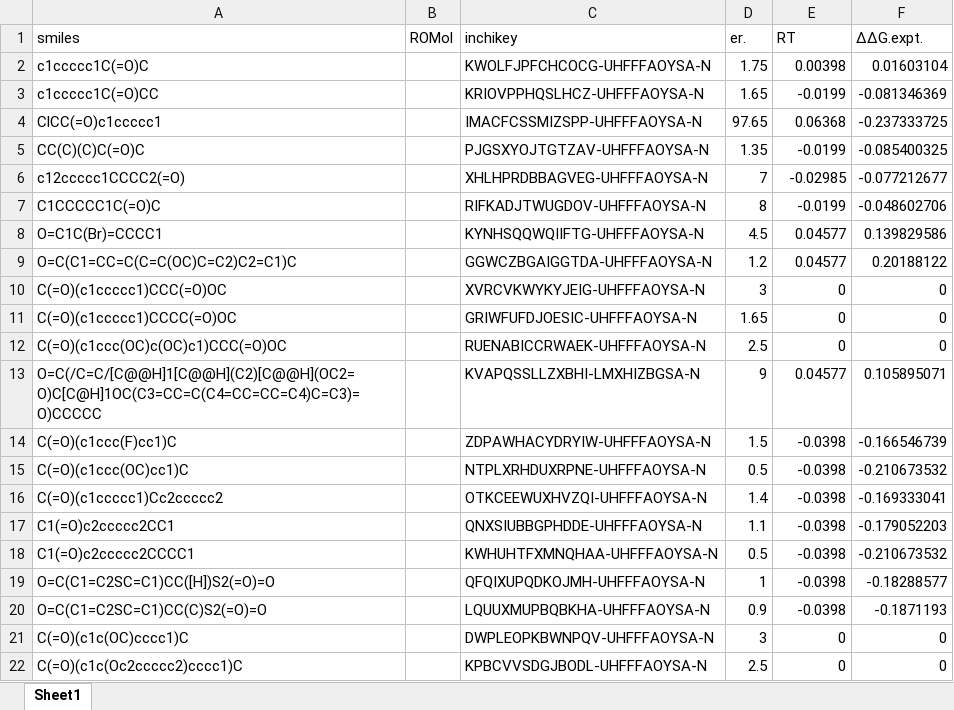
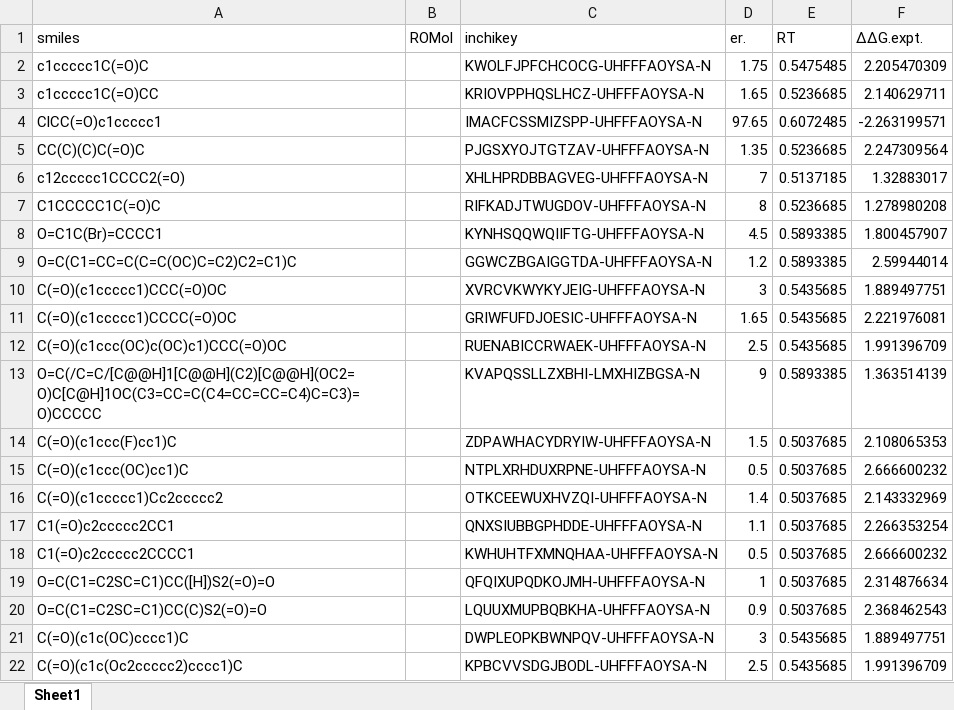
Before and after one commit to poclab-web/eCoMFA, an Excel workbook: all_dataset/review/cbs_me_review.xlsx, sheet Sheet1, drawn as a sheet; only a part is shown; values as stored, in another font and other column widths than the file's, no borders; charts and pictures not drawn; the diff covers the shown part only; the diff names each change by its address in the sheet, - before the commit and + after, or states it on an @@ line.

```diff
--- a/all_dataset/review/cbs_me_review.xlsx (sheet Sheet1)
+++ b/all_dataset/review/cbs_me_review.xlsx (sheet Sheet1)
-E2 (RT): 0.00398
+E2 (RT): 0.5475485
-F2 (ΔΔG.expt.): 0.01603104
+F2 (ΔΔG.expt.): 2.205470309
-E3 (RT): -0.0199
+E3 (RT): 0.5236685
-F3 (ΔΔG.expt.): -0.081346369
+F3 (ΔΔG.expt.): 2.140629711
-E4 (RT): 0.06368
+E4 (RT): 0.6072485
-F4 (ΔΔG.expt.): -0.237333725
+F4 (ΔΔG.expt.): -2.263199571
-E5 (RT): -0.0199
+E5 (RT): 0.5236685
-F5 (ΔΔG.expt.): -0.085400325
+F5 (ΔΔG.expt.): 2.247309564
-E6 (RT): -0.02985
+E6 (RT): 0.5137185
-F6 (ΔΔG.expt.): -0.077212677
+F6 (ΔΔG.expt.): 1.32883017
-E7 (RT): -0.0199
+E7 (RT): 0.5236685
-F7 (ΔΔG.expt.): -0.048602706
+F7 (ΔΔG.expt.): 1.278980208
-E8:E9 (RT): 0.04577
+E8:E9 (RT): 0.5893385
-F8 (ΔΔG.expt.): 0.139829586
+F8 (ΔΔG.expt.): 1.800457907
-F9 (ΔΔG.expt.): 0.20188122
+F9 (ΔΔG.expt.): 2.59944014
-E10:E12 (RT): 0
+E10:E12 (RT): 0.5435685
-F10 (ΔΔG.expt.): 0
+F10 (ΔΔG.expt.): 1.889497751
-F11 (ΔΔG.expt.): 0
+F11 (ΔΔG.expt.): 2.221976081
-F12 (ΔΔG.expt.): 0
+F12 (ΔΔG.expt.): 1.991396709
-E13 (RT): 0.04577
+E13 (RT): 0.5893385
-F13 (ΔΔG.expt.): 0.105895071
+F13 (ΔΔG.expt.): 1.363514139
-E14:E20 (RT): -0.0398
+E14:E20 (RT): 0.5037685
-F14 (ΔΔG.expt.): -0.166546739
+F14 (ΔΔG.expt.): 2.108065353
-F15 (ΔΔG.expt.): -0.210673532
+F15 (ΔΔG.expt.): 2.666600232
-F16 (ΔΔG.expt.): -0.169333041
+F16 (ΔΔG.expt.): 2.143332969
-F17 (ΔΔG.expt.): -0.179052203
+F17 (ΔΔG.expt.): 2.266353254
-F18 (ΔΔG.expt.): -0.210673532
+F18 (ΔΔG.expt.): 2.666600232
-F19 (ΔΔG.expt.): -0.18288577
+F19 (ΔΔG.expt.): 2.314876634
-F20 (ΔΔG.expt.): -0.1871193
+F20 (ΔΔG.expt.): 2.368462543
-E21:E22 (RT): 0
+E21:E22 (RT): 0.5435685
-F21 (ΔΔG.expt.): 0
+F21 (ΔΔG.expt.): 1.889497751
-F22 (ΔΔG.expt.): 0
+F22 (ΔΔG.expt.): 1.991396709
```
Also changed, not shown: 124 edited cells elsewhere in this sheet, arranged_dataset/review/alpine_review.xlsx, arranged_dataset/review/cbs_h_review.xlsx, 10 other files.
